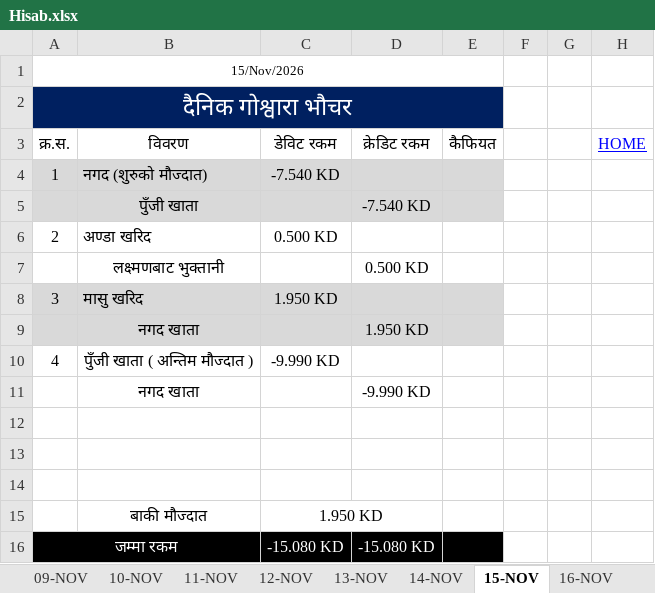
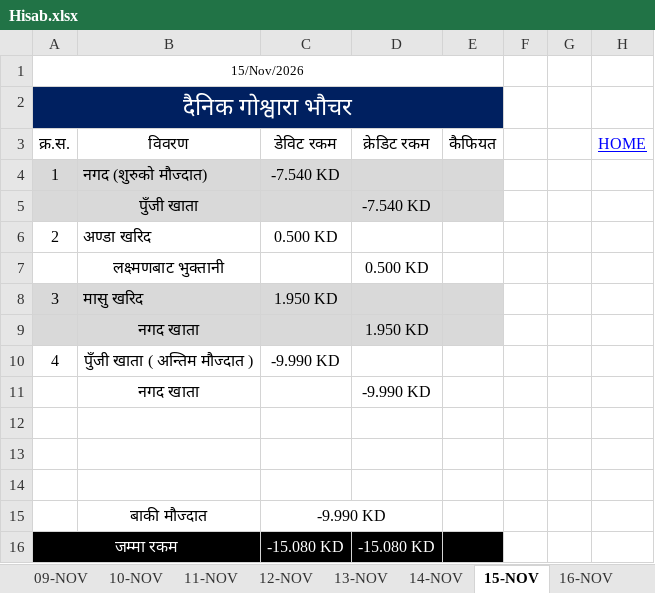
Before and after one commit to LaxmanNepal/hisab, an Excel workbook: Hisab.xlsx, sheet 15-NOV, drawn as a sheet; values as stored, in another font and other column widths than the file's, no borders; the diff names each change by its address in the sheet, - before the commit and + after, or states it on an @@ line.

```diff
--- a/Hisab.xlsx (sheet 15-NOV)
+++ b/Hisab.xlsx (sheet 15-NOV)
-C15 (डेविट रकम): 1.950 KD
+C15 (डेविट रकम): -9.990 KD
```
Also changed, not shown: sheet 25-NOV, sheet 16-NOV, sheet 17-NOV, sheet 18-NOV, sheet 19-NOV, sheet 20-NOV, 9 more sheets.
